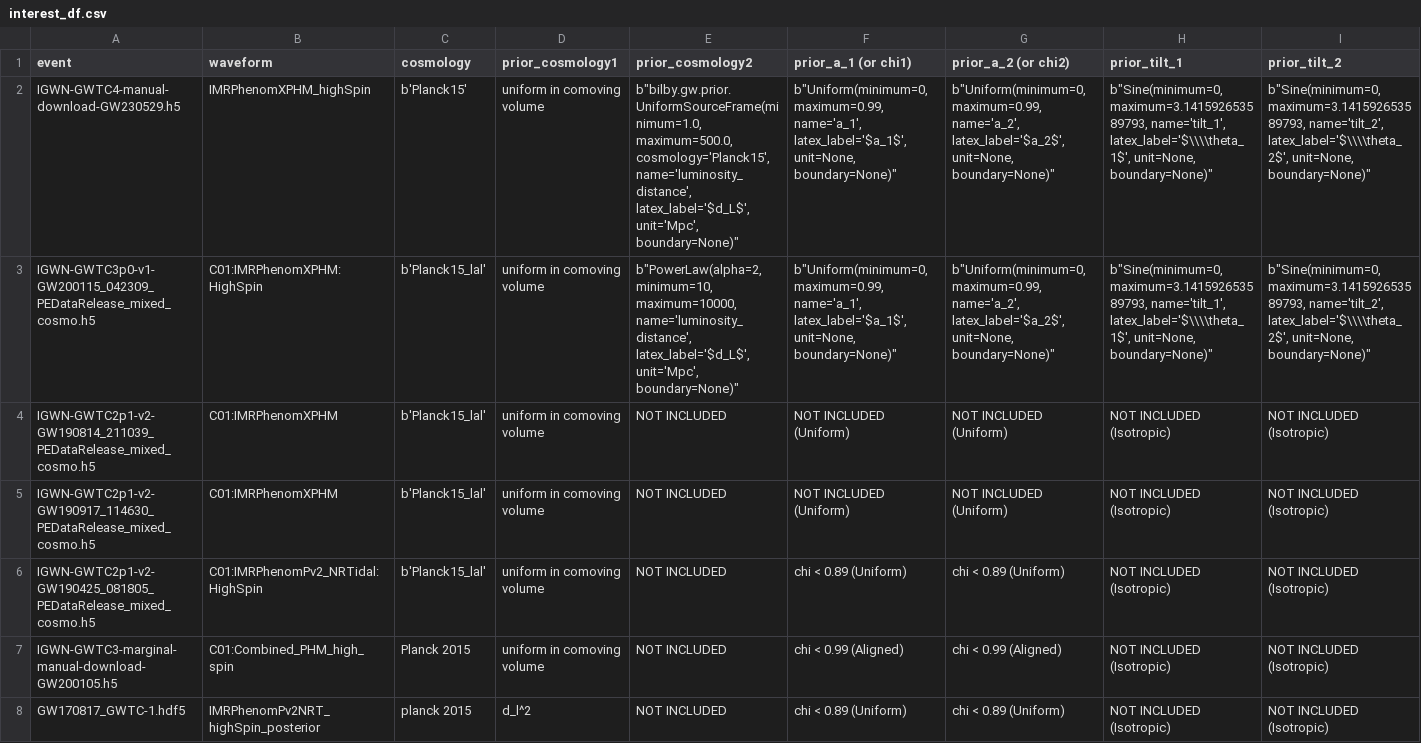
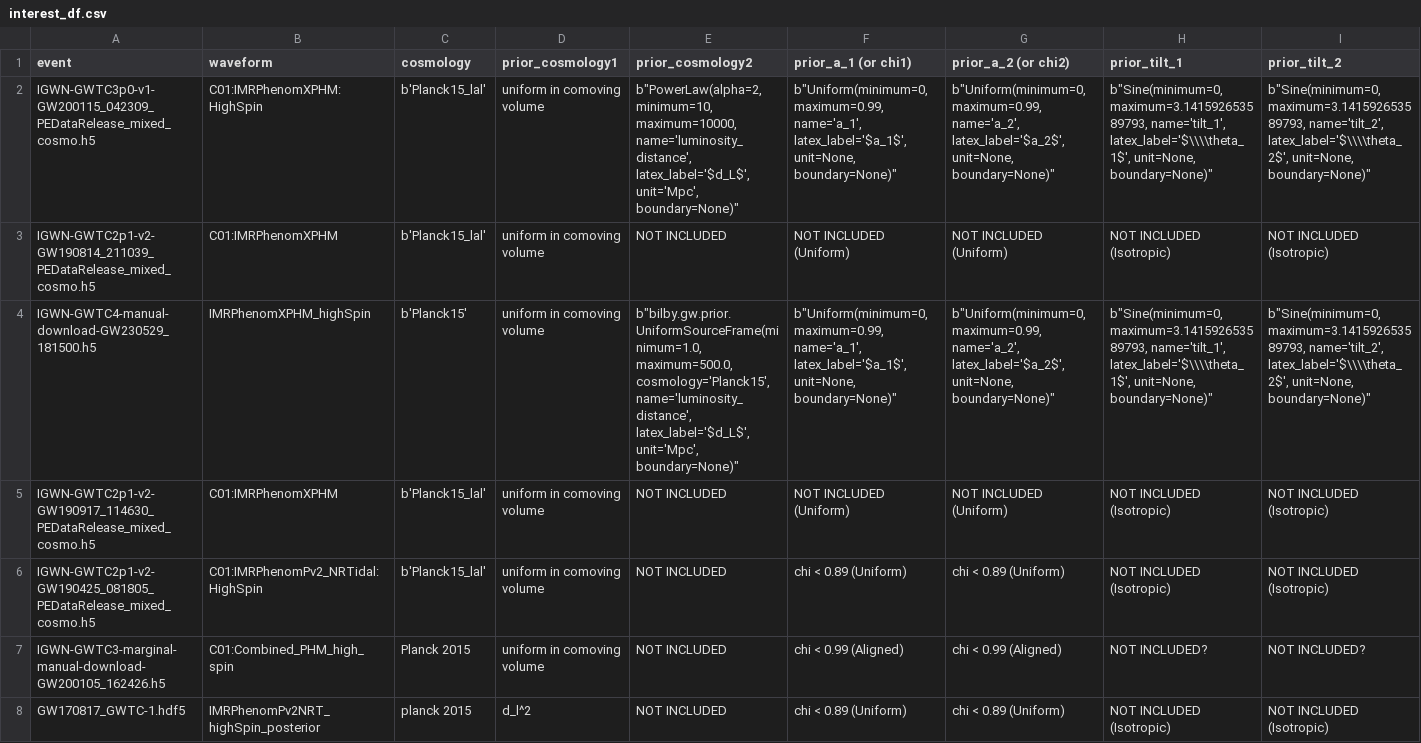
Before and after one commit to utkarsh7236/Guesswork-in-the-Gap, a CSV file: data/events_of_interest/extra/interest_df.csv, drawn as a sheet; removed rows and columns are numbered as before the commit, all else as after; the diff names each change by its address in the sheet, - before the commit and + after, or states it on an @@ line.

Commit message:
Converting events of interest

```diff
--- a/data/events_of_interest/extra/interest_df.csv
+++ b/data/events_of_interest/extra/interest_df.csv
-row 2: IGWN-GWTC4-manual-download-GW230529.h5 | IMRPhenomXPHM_highSpin | b'Planck15' | uniform in comoving volume | b"bilby.gw.prior.UniformSourceFrame(minimum=1.0, maximum=500.0, cosmology='Planck15', name='luminosity_distance', latex_label='$d_L$', unit='Mpc', boundary=None)" | b"Uniform(minimum=0, maximum=0.99, name='a_1', latex_label='$a_1$', unit=None, boundary=None)" | b"Uniform(minimum=0, maximum=0.99, name='a_2', latex_label='$a_2$', unit=None, boundary=None)" | b"Sine(minimum=0, maximum=3.141592653589793, name='tilt_1', latex_label='$\\\\theta_1$', unit=None, boundary=None)" | b"Sine(minimum=0, maximum=3.141592653589793, name='tilt_2', latex_label='$\\\\theta_2$', unit=None, boundary=None)"
+row 4: IGWN-GWTC4-manual-download-GW230529_181500.h5 | IMRPhenomXPHM_highSpin | b'Planck15' | uniform in comoving volume | b"bilby.gw.prior.UniformSourceFrame(minimum=1.0, maximum=500.0, cosmology='Planck15', name='luminosity_distance', latex_label='$d_L$', unit='Mpc', boundary=None)" | b"Uniform(minimum=0, maximum=0.99, name='a_1', latex_label='$a_1$', unit=None, boundary=None)" | b"Uniform(minimum=0, maximum=0.99, name='a_2', latex_label='$a_2$', unit=None, boundary=None)" | b"Sine(minimum=0, maximum=3.141592653589793, name='tilt_1', latex_label='$\\\\theta_1$', unit=None, boundary=None)" | b"Sine(minimum=0, maximum=3.141592653589793, name='tilt_2', latex_label='$\\\\theta_2$', unit=None, boundary=None)"
-A7 (event): IGWN-GWTC3-marginal-manual-download-GW200105.h5
+A7 (event): IGWN-GWTC3-marginal-manual-download-GW200105_162426.h5
-H7 (prior_tilt_1): NOT INCLUDED (Isotropic)
+H7 (prior_tilt_1): NOT INCLUDED?
-I7 (prior_tilt_2): NOT INCLUDED (Isotropic)
+I7 (prior_tilt_2): NOT INCLUDED?
```
Also changed, not shown: 1 other file.
